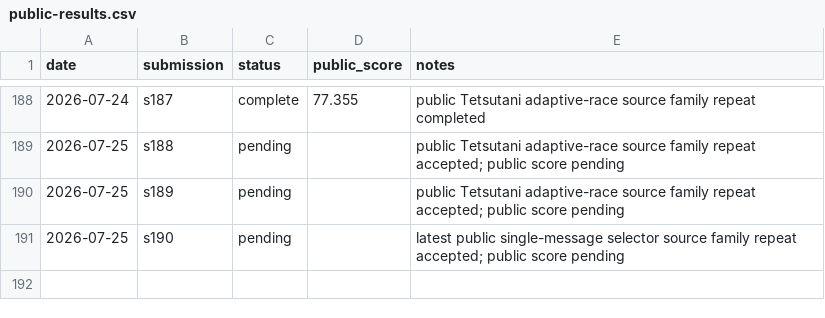
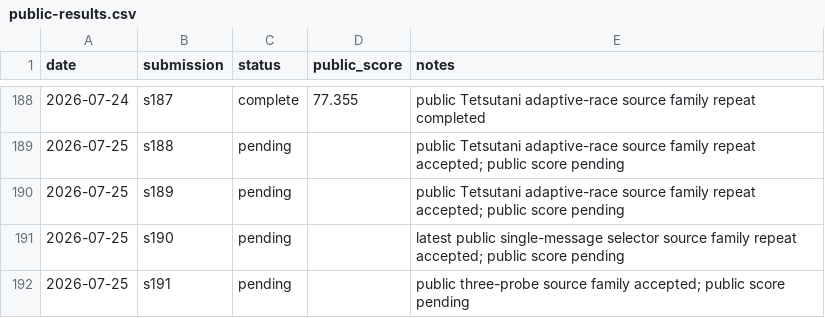
Before and after one commit to Beiciccc/security-eval-experiment-log, a CSV file: results/summary-tables/public-results.csv, drawn as a sheet; only a part is shown, gaps mark what is left out.

```diff
--- a/results/summary-tables/public-results.csv
+++ b/results/summary-tables/public-results.csv
@@ -191 +191,2 @@ date,submission,status,public_score,notes
 2026-07-25,s190,pending,,latest public single-message selector source family repeat accepted; public score pending
+2026-07-25,s191,pending,,public three-probe source family accepted; public score pending
```
Also changed, not shown: 4 other files.
